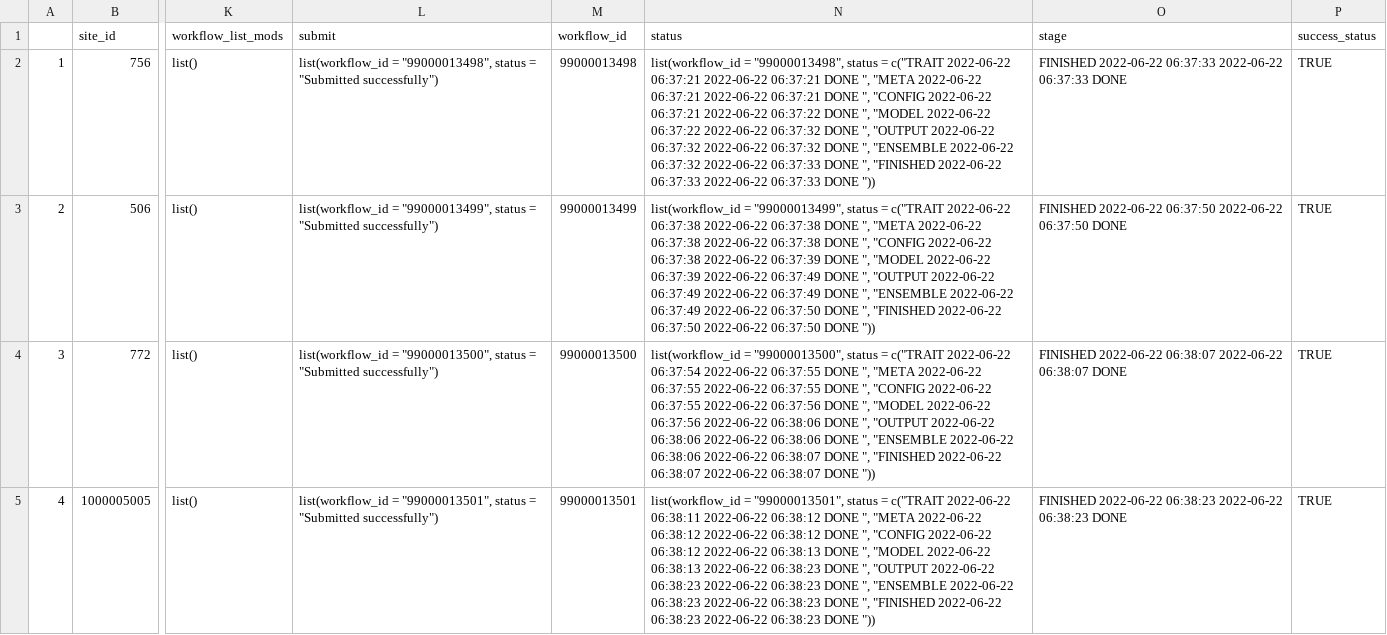
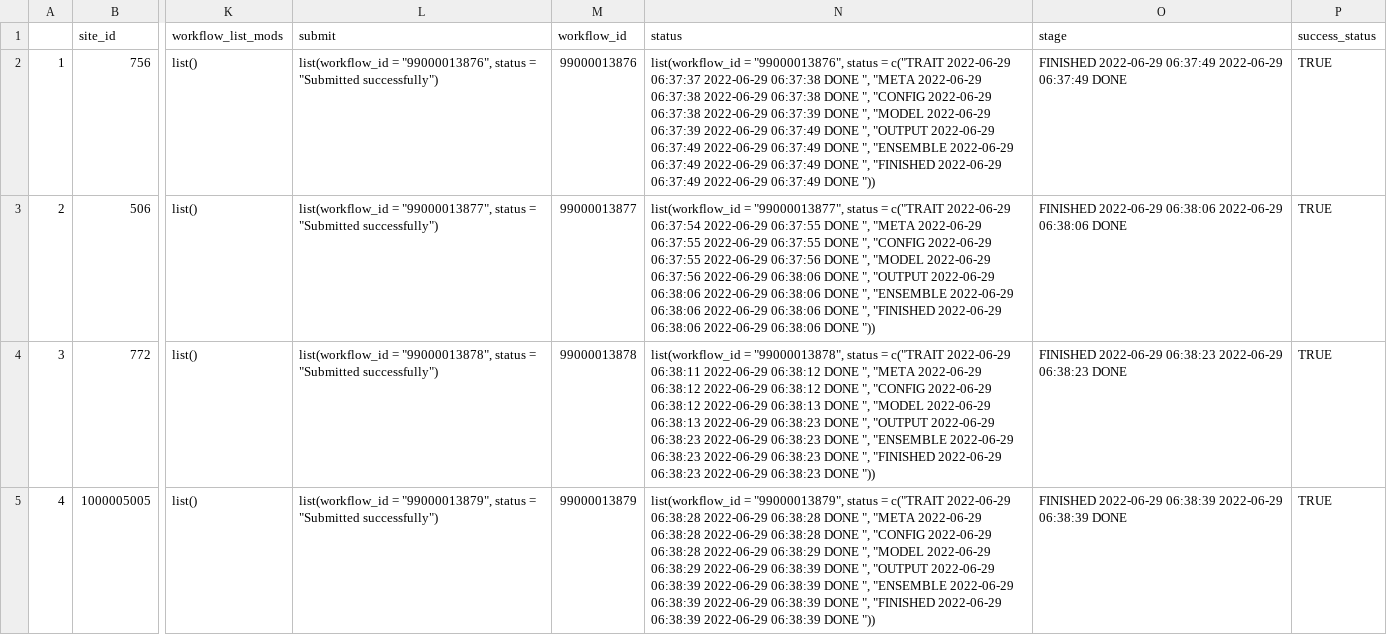
Before and after one commit to cryolune/pecan-status-board, a CSV file: data/wednesday.csv, drawn as a sheet; only a part is shown, gaps mark what is left out; the diff covers the shown part only; the diff names each change by its address in the sheet, - before the commit and + after, or states it on an @@ line.

Commit message:
Update Result

```diff
--- a/data/wednesday.csv
+++ b/data/wednesday.csv
-L2 (submit): list(workflow_id = "99000013498", status =…
+L2 (submit): list(workflow_id = "99000013876", status =…
-M2 (workflow_id): 99000013498
+M2 (workflow_id): 99000013876
-N2 (status): list(workflow_id = "99000013498", status = c("TRAIT 2022-06-22 06:37:21 2022-06-22 06:37:21 DONE ", "META 2022-06-22 06:37:21 2022-06-22 06:37:21 DONE ", "CONFIG 2022-06-22 06:37:21 2022-06-22 06:37:22 DONE ", "MODEL 2022-06-22 06:37:22 2022-06-22 06:37:32 DONE ", "OUTPUT 2022-06-22 06:37:32 2022-06-22 06:37:32 DONE ", "ENSEMBLE 2022-06-22 06:37:32 2022-06-22 06:37:33 DONE ", "FINISHED 2022-06-22 06:37:33 2022-06-22 06:37:33 DONE "))
+N2 (status): list(workflow_id = "99000013876", status = c("TRAIT 2022-06-29 06:37:37 2022-06-29 06:37:38 DONE ", "META 2022-06-29 06:37:38 2022-06-29 06:37:38 DONE ", "CONFIG 2022-06-29 06:37:38 2022-06-29 06:37:39 DONE ", "MODEL 2022-06-29 06:37:39 2022-06-29 06:37:49 DONE ", "OUTPUT 2022-06-29 06:37:49 2022-06-29 06:37:49 DONE ", "ENSEMBLE 2022-06-29 06:37:49 2022-06-29 06:37:49 DONE ", "FINISHED 2022-06-29 06:37:49 2022-06-29 06:37:49 DONE "))
-O2 (stage): FINISHED 2022-06-22 06:37:33 2022-06-22 06:37:33 DONE
+O2 (stage): FINISHED 2022-06-29 06:37:49 2022-06-29 06:37:49 DONE
-L3 (submit): list(workflow_id = "99000013499", status =…
+L3 (submit): list(workflow_id = "99000013877", status =…
-M3 (workflow_id): 99000013499
+M3 (workflow_id): 99000013877
-N3 (status): list(workflow_id = "99000013499", status = c("TRAIT 2022-06-22 06:37:38 2022-06-22 06:37:38 DONE ", "META 2022-06-22 06:37:38 2022-06-22 06:37:38 DONE ", "CONFIG 2022-06-22 06:37:38 2022-06-22 06:37:39 DONE ", "MODEL 2022-06-22 06:37:39 2022-06-22 06:37:49 DONE ", "OUTPUT 2022-06-22 06:37:49 2022-06-22 06:37:49 DONE ", "ENSEMBLE 2022-06-22 06:37:49 2022-06-22 06:37:50 DONE ", "FINISHED 2022-06-22 06:37:50 2022-06-22 06:37:50 DONE "))
+N3 (status): list(workflow_id = "99000013877", status = c("TRAIT 2022-06-29 06:37:54 2022-06-29 06:37:55 DONE ", "META 2022-06-29 06:37:55 2022-06-29 06:37:55 DONE ", "CONFIG 2022-06-29 06:37:55 2022-06-29 06:37:56 DONE ", "MODEL 2022-06-29 06:37:56 2022-06-29 06:38:06 DONE ", "OUTPUT 2022-06-29 06:38:06 2022-06-29 06:38:06 DONE ", "ENSEMBLE 2022-06-29 06:38:06 2022-06-29 06:38:06 DONE ", "FINISHED 2022-06-29 06:38:06 2022-06-29 06:38:06 DONE "))
-O3 (stage): FINISHED 2022-06-22 06:37:50 2022-06-22 06:37:50 DONE
+O3 (stage): FINISHED 2022-06-29 06:38:06 2022-06-29 06:38:06 DONE
-L4 (submit): list(workflow_id = "99000013500", status =…
+L4 (submit): list(workflow_id = "99000013878", status =…
-M4 (workflow_id): 99000013500
+M4 (workflow_id): 99000013878
-N4 (status): list(workflow_id = "99000013500", status = c("TRAIT 2022-06-22 06:37:54 2022-06-22 06:37:55 DONE ", "META 2022-06-22 06:37:55 2022-06-22 06:37:55 DONE ", "CONFIG 2022-06-22 06:37:55 2022-06-22 06:37:56 DONE ", "MODEL 2022-06-22 06:37:56 2022-06-22 06:38:06 DONE ", "OUTPUT 2022-06-22 06:38:06 2022-06-22 06:38:06 DONE ", "ENSEMBLE 2022-06-22 06:38:06 2022-06-22 06:38:07 DONE ", "FINISHED 2022-06-22 06:38:07 2022-06-22 06:38:07 DONE "))
+N4 (status): list(workflow_id = "99000013878", status = c("TRAIT 2022-06-29 06:38:11 2022-06-29 06:38:12 DONE ", "META 2022-06-29 06:38:12 2022-06-29 06:38:12 DONE ", "CONFIG 2022-06-29 06:38:12 2022-06-29 06:38:13 DONE ", "MODEL 2022-06-29 06:38:13 2022-06-29 06:38:23 DONE ", "OUTPUT 2022-06-29 06:38:23 2022-06-29 06:38:23 DONE ", "ENSEMBLE 2022-06-29 06:38:23 2022-06-29 06:38:23 DONE ", "FINISHED 2022-06-29 06:38:23 2022-06-29 06:38:23 DONE "))
-O4 (stage): FINISHED 2022-06-22 06:38:07 2022-06-22 06:38:07 DONE
+O4 (stage): FINISHED 2022-06-29 06:38:23 2022-06-29 06:38:23 DONE
-L5 (submit): list(workflow_id = "99000013501", status =…
+L5 (submit): list(workflow_id = "99000013879", status =…
-M5 (workflow_id): 99000013501
+M5 (workflow_id): 99000013879
-N5 (status): list(workflow_id = "99000013501", status = c("TRAIT 2022-06-22 06:38:11 2022-06-22 06:38:12 DONE ", "META 2022-06-22 06:38:12 2022-06-22 06:38:12 DONE ", "CONFIG 2022-06-22 06:38:12 2022-06-22 06:38:13 DONE ", "MODEL 2022-06-22 06:38:13 2022-06-22 06:38:23 DONE ", "OUTPUT 2022-06-22 06:38:23 2022-06-22 06:38:23 DONE ", "ENSEMBLE 2022-06-22 06:38:23 2022-06-22 06:38:23 DONE ", "FINISHED 2022-06-22 06:38:23 2022-06-22 06:38:23 DONE "))
+N5 (status): list(workflow_id = "99000013879", status = c("TRAIT 2022-06-29 06:38:28 2022-06-29 06:38:28 DONE ", "META 2022-06-29 06:38:28 2022-06-29 06:38:28 DONE ", "CONFIG 2022-06-29 06:38:28 2022-06-29 06:38:29 DONE ", "MODEL 2022-06-29 06:38:29 2022-06-29 06:38:39 DONE ", "OUTPUT 2022-06-29 06:38:39 2022-06-29 06:38:39 DONE ", "ENSEMBLE 2022-06-29 06:38:39 2022-06-29 06:38:39 DONE ", "FINISHED 2022-06-29 06:38:39 2022-06-29 06:38:39 DONE "))
-O5 (stage): FINISHED 2022-06-22 06:38:23 2022-06-22 06:38:23 DONE
+O5 (stage): FINISHED 2022-06-29 06:38:39 2022-06-29 06:38:39 DONE
```
Also changed, not shown: 92 edited cells elsewhere in this file.
